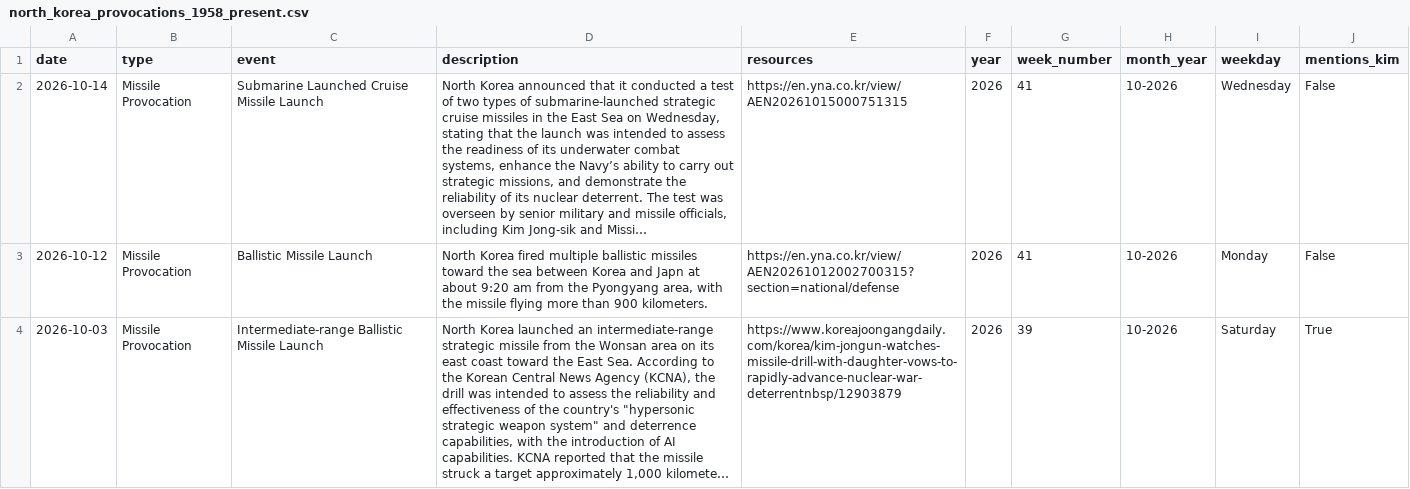
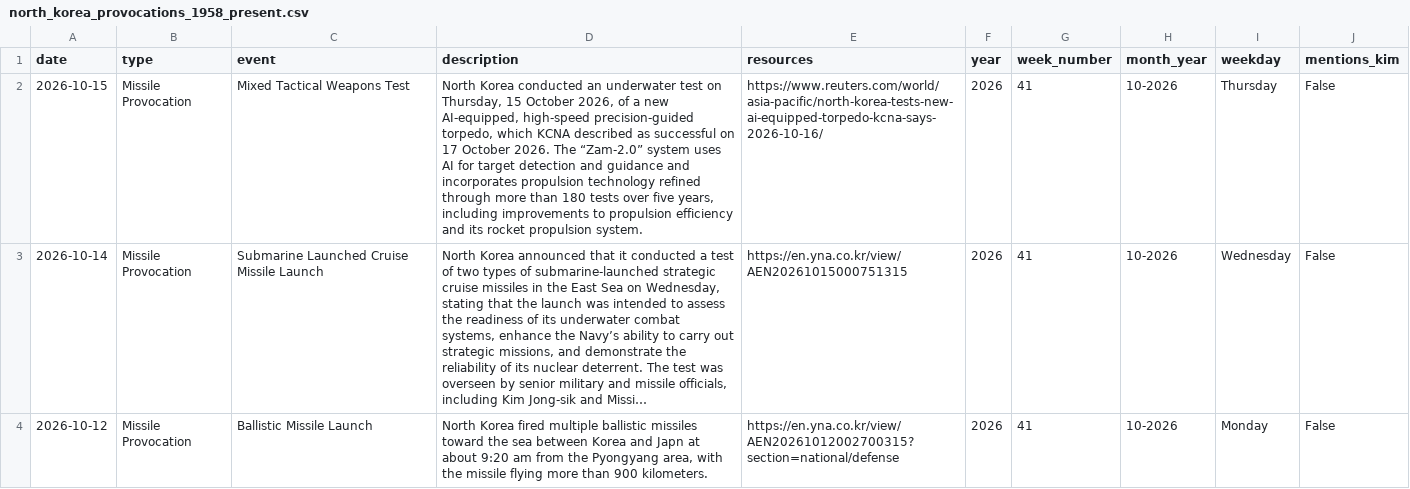
Before and after one commit to stiles/north-korea-provocations, a CSV file: data/processed/north_korea_provocations_1958_present.csv, drawn as a sheet; only a part is shown; the shorter side is filled out with more unchanged rows; long unchanged cells end in …; the diff names each change by its address in the sheet, - before the commit and + after, or states it on an @@ line.

Commit message:
bot fetched/updated data

```diff
--- a/data/processed/north_korea_provocations_1958_present.csv
+++ b/data/processed/north_korea_provocations_1958_present.csv
+row 2: 2026-10-15 | Missile Provocation | Mixed Tactical Weapons Test | North Korea conducted an underwater test on Thursday, 15 October 2026, of a new AI-equipped, high-speed precision-guided torpedo, which KCNA described as successful on 17 October 2026. The “Zam-2.0” system uses AI for target detection and guidance and incorporates propulsion technology refined through more than 180 tests over five years, including improvements to propulsion efficiency and its rocket propulsion system. | https://www.reuters.com/world/asia-pacific/north-korea-tests-new-ai-equipped-torpedo-kcna-says-2026-10-16/ | 2026 | 41 | 10-2026 | Thursday | False
```
Also changed, not shown: data/raw/north_korea_provocations_1958_present.csv, 2 other files.
